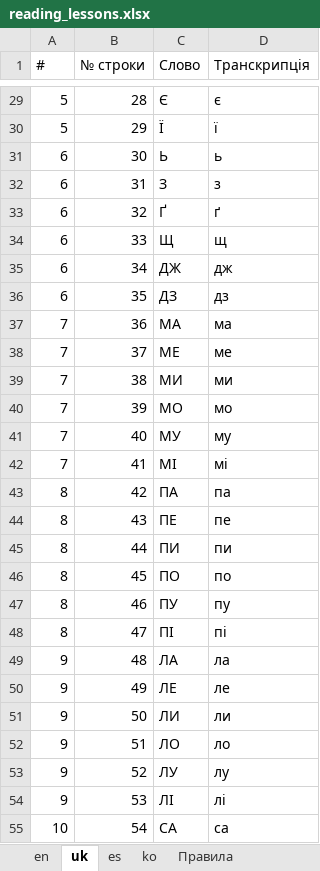
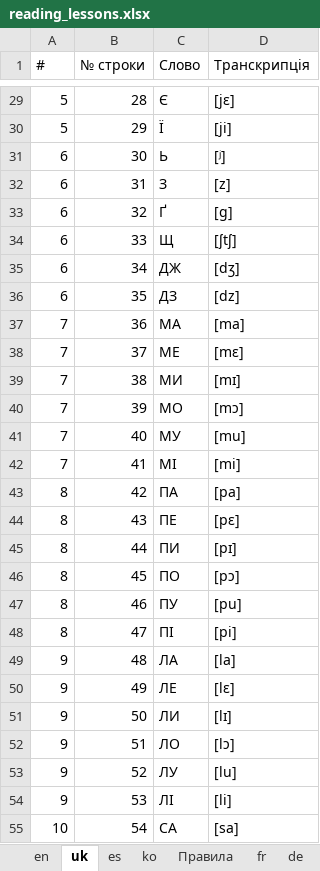
Before and after one commit to Nataliia-Maslova/imlls, an Excel workbook: data/reading_lessons.xlsx, sheet uk, drawn as a sheet; only a part is shown, gaps mark what is left out; values as stored, in another font and other column widths than the file's, no cell formats; the diff covers the shown part only; the diff names each change by its address in the sheet, - before the commit and + after, or states it on an @@ line.

```diff
--- a/data/reading_lessons.xlsx (sheet uk)
+++ b/data/reading_lessons.xlsx (sheet uk)
+sheet tab: fr
+sheet tab: de
-D29 (Транскрипція): є
+D29 (Транскрипція): [jɛ]
-D30 (Транскрипція): ї
+D30 (Транскрипція): [ji]
-D31 (Транскрипція): ь
+D31 (Транскрипція): [ʲ]
-D32 (Транскрипція): з
+D32 (Транскрипція): [z]
-D33 (Транскрипція): ґ
+D33 (Транскрипція): [ɡ]
-D34 (Транскрипція): щ
+D34 (Транскрипція): [ʃtʃ]
-D35 (Транскрипція): дж
+D35 (Транскрипція): [dʒ]
-D36 (Транскрипція): дз
+D36 (Транскрипція): [dz]
-D37 (Транскрипція): ма
+D37 (Транскрипція): [ma]
-D38 (Транскрипція): ме
+D38 (Транскрипція): [mɛ]
-D39 (Транскрипція): ми
+D39 (Транскрипція): [mɪ]
-D40 (Транскрипція): мо
+D40 (Транскрипція): [mɔ]
-D41 (Транскрипція): му
+D41 (Транскрипція): [mu]
-D42 (Транскрипція): мі
+D42 (Транскрипція): [mi]
-D43 (Транскрипція): па
+D43 (Транскрипція): [pa]
-D44 (Транскрипція): пе
+D44 (Транскрипція): [pɛ]
-D45 (Транскрипція): пи
+D45 (Транскрипція): [pɪ]
-D46 (Транскрипція): по
+D46 (Транскрипція): [pɔ]
-D47 (Транскрипція): пу
+D47 (Транскрипція): [pu]
-D48 (Транскрипція): пі
+D48 (Транскрипція): [pi]
-D49 (Транскрипція): ла
+D49 (Транскрипція): [la]
-D50 (Транскрипція): ле
+D50 (Транскрипція): [lɛ]
-D51 (Транскрипція): ли
+D51 (Транскрипція): [lɪ]
-D52 (Транскрипція): ло
+D52 (Транскрипція): [lɔ]
-D53 (Транскрипція): лу
+D53 (Транскрипція): [lu]
-D54 (Транскрипція): лі
+D54 (Транскрипція): [li]
-D55 (Транскрипція): са
+D55 (Транскрипція): [sa]
```
Also changed, not shown: 357 edited cells elsewhere in this sheet, sheet en, sheet es, sheet ko, sheet Правила, other sheet tabs, cell formats, data/imlls_database_with_titles.xlsx, 13 other files.
